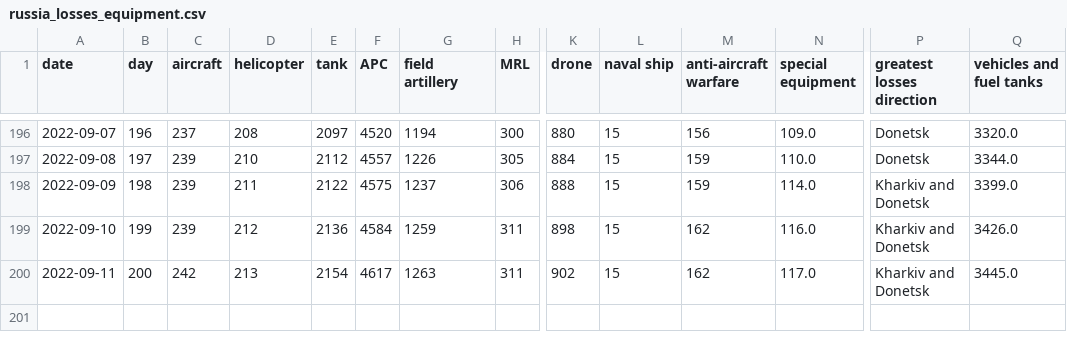
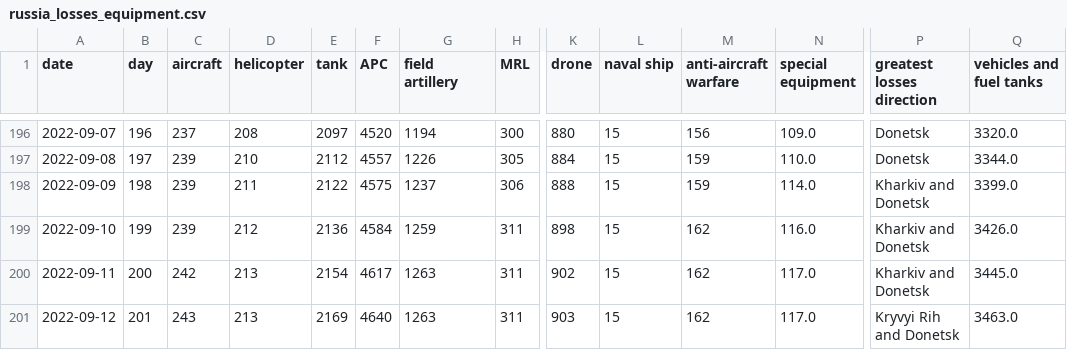
Before and after one commit to taw/open-source-adventures, a CSV file: docs/episode-29/tanks/russia_losses_equipment.csv, drawn as a sheet; only a part is shown, gaps mark what is left out; rows hold the shown columns only; the diff names each change by its address in the sheet, - before the commit and + after, or states it on an @@ line.

Commit message:
Data update

```diff
--- a/docs/episode-29/tanks/russia_losses_equipment.csv
+++ b/docs/episode-29/tanks/russia_losses_equipment.csv
+row 201: 2022-09-12 | 201 | 243 | 213 | 2169 | 4640 | 1263 | 311 | 903 | 15 | 162 | 117.0 | Kryvyi Rih and Donetsk | 3463.0
```
Also changed, not shown: docs/episode-30/russia_losses_equipment.982e4e03.csv, docs/episode-31/russia_losses_equipment.csv, 48 other files.
